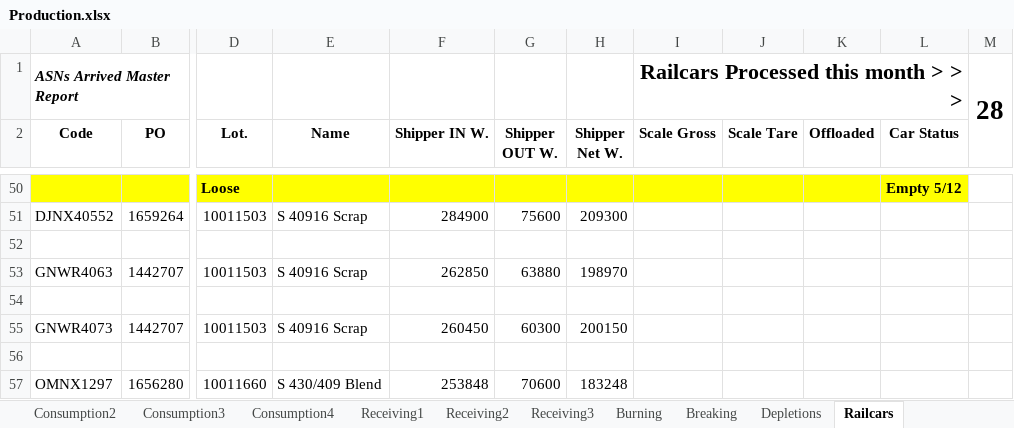
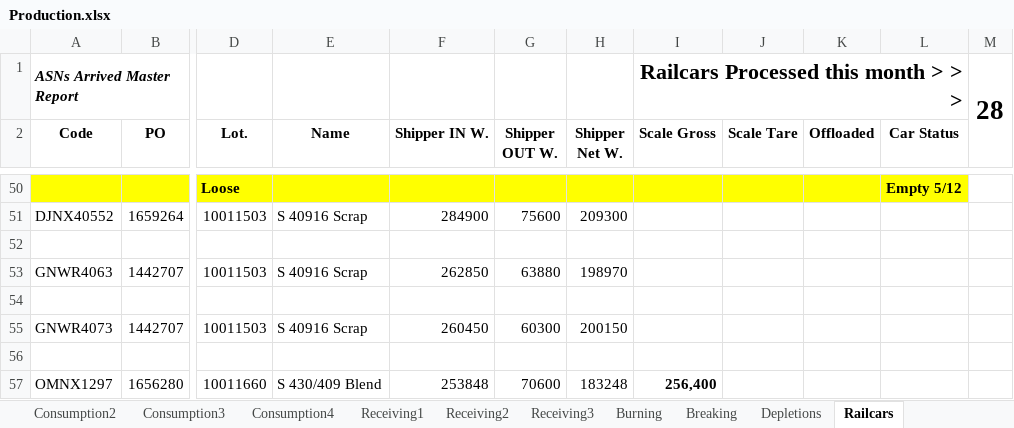
Before and after one commit to Harsco36Map/Yardmap, an Excel workbook: Production.xlsx, sheet Railcars, drawn as a sheet; only a part is shown, gaps mark what is left out; values as stored, in another font and other column widths than the file's, no borders; the diff names each change by its address in the sheet, - before the commit and + after, or states it on an @@ line.

Commit message:
Add files via upload

```diff
--- a/Production.xlsx (sheet Railcars)
+++ b/Production.xlsx (sheet Railcars)
-I57 (Scale Gross): (empty)
+I57 (Scale Gross): 256,400
```
